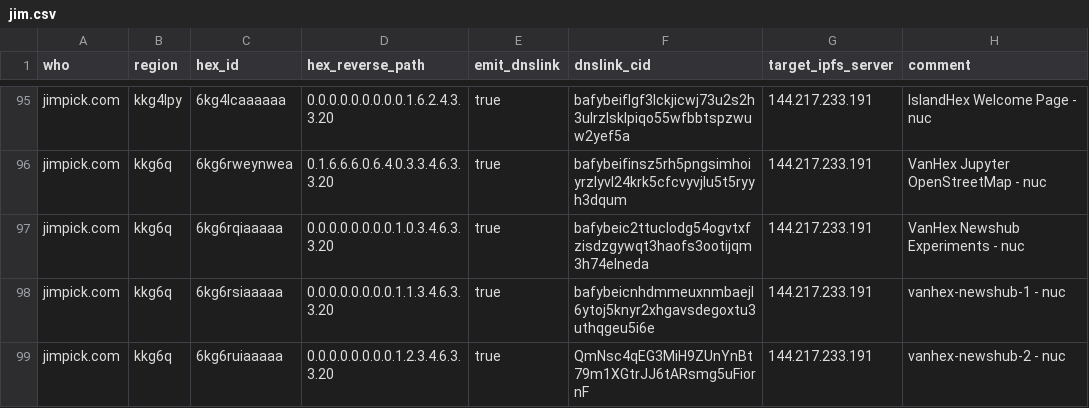
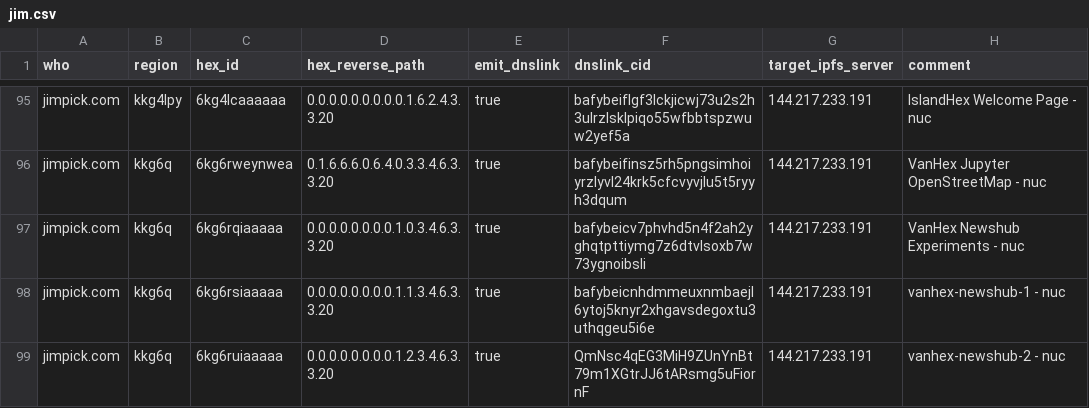
Before and after one commit to hexcamp/hexcamp-coredns-sites, a CSV file: jim.csv, drawn as a sheet; only a part is shown, gaps mark what is left out.

Commit message:
Updated from hackmd-updater

```diff
--- a/jim.csv
+++ b/jim.csv
@@ -96,3 +96,3 @@ jimpick.com,kkg4lpy,6kg4lcaaaaaa,0.0.0.0.0.0.0.0.0.1.6.2.4.3.3.20,true,bafybeifl
 jimpick.com,kkg6q,6kg6rweynwea,0.1.6.6.6.0.6.4.0.3.3.4.6.3.3.20,true,bafybeifinsz5rh5pngsimhoiyrzlyvl24krk5cfcvyvjlu5t5ryyh3dqum,144.217.233.191,VanHex Jupyter OpenStreetMap - nuc
-jimpick.com,kkg6q,6kg6rqiaaaaa,0.0.0.0.0.0.0.0.1.0.3.4.6.3.3.20,true,bafybeic2ttuclodg54ogvtxfzisdzgywqt3haofs3ootijqm3h74elneda,144.217.233.191,VanHex Newshub Experiments - nuc
+jimpick.com,kkg6q,6kg6rqiaaaaa,0.0.0.0.0.0.0.0.1.0.3.4.6.3.3.20,true,bafybeicv7phvhd5n4f2ah2yghqtpttiymg7z6dtvlsoxb7w73ygnoibsli,144.217.233.191,VanHex Newshub Experiments - nuc
 jimpick.com,kkg6q,6kg6rsiaaaaa,0.0.0.0.0.0.0.0.1.1.3.4.6.3.3.20,true,bafybeicnhdmmeuxnmbaejl6ytoj5knyr2xhgavsdegoxtu3uthqgeu5i6e,144.217.233.191,vanhex-newshub-1 - nuc
```
